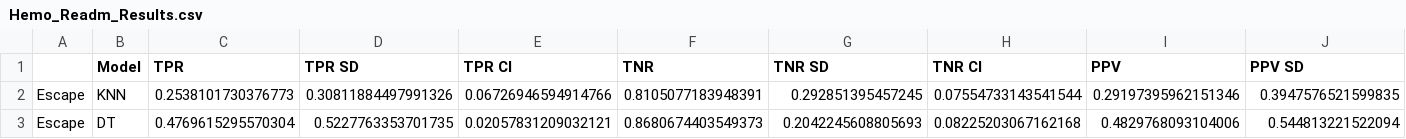
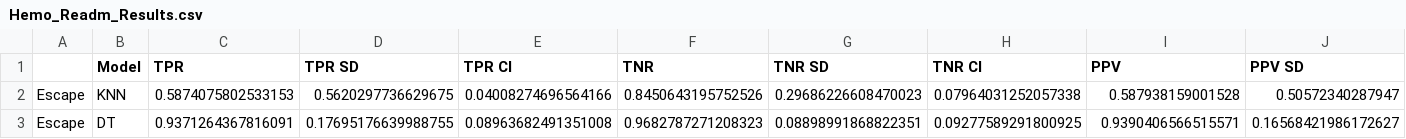
Before and after one commit to jozieLamp/CARNA, a CSV file: Model Comparison/Hemo_Readm_Results.csv, drawn as a sheet; only a part is shown; the diff covers the shown part only; the diff names each change by its address in the sheet, - before the commit and + after, or states it on an @@ line.

```diff
--- a/Model Comparison/Hemo_Readm_Results.csv
+++ b/Model Comparison/Hemo_Readm_Results.csv
-C2 (TPR): 0.2538101730376773
+C2 (TPR): 0.5874075802533153
-D2 (TPR SD): 0.30811884497991326
+D2 (TPR SD): 0.5620297736629675
-E2 (TPR CI): 0.06726946594914766
+E2 (TPR CI): 0.04008274696564166
-F2 (TNR): 0.8105077183948391
+F2 (TNR): 0.8450643195752526
-G2 (TNR SD): 0.292851395457245
+G2 (TNR SD): 0.29686226608470023
-H2 (TNR CI): 0.07554733143541544
+H2 (TNR CI): 0.07964031252057338
-I2 (PPV): 0.29197395962151346
+I2 (PPV): 0.587938159001528
-J2 (PPV SD): 0.3947576521599835
+J2 (PPV SD): 0.50572340287947
-C3 (TPR): 0.4769615295570304
+C3 (TPR): 0.9371264367816091
-D3 (TPR SD): 0.5227763353701735
+D3 (TPR SD): 0.17695176639988755
-E3 (TPR CI): 0.02057831209032121
+E3 (TPR CI): 0.08963682491351008
-F3 (TNR): 0.8680674403549373
+F3 (TNR): 0.9682787271208323
-G3 (TNR SD): 0.2042245608805693
+G3 (TNR SD): 0.08898991868822351
-H3 (TNR CI): 0.08225203067162168
+H3 (TNR CI): 0.09277589291800925
-I3 (PPV): 0.4829768093104006
+I3 (PPV): 0.9390406566515571
-J3 (PPV SD): 0.544813221522094
+J3 (PPV SD): 0.16568421986172627
```
Also changed, not shown: 56 edited cells elsewhere in this file, Model Comparison/AllData_DeLvTx_Results.csv, Model Comparison/AllData_Readm_Results.csv, 35 other files.
